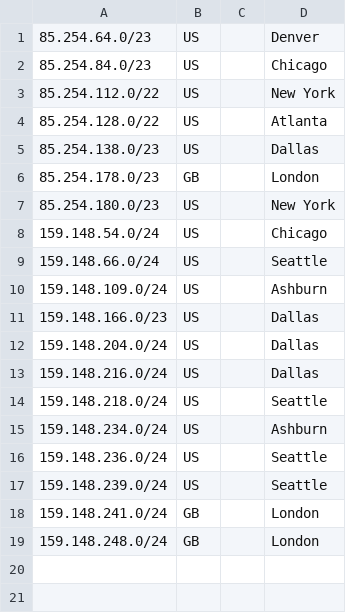
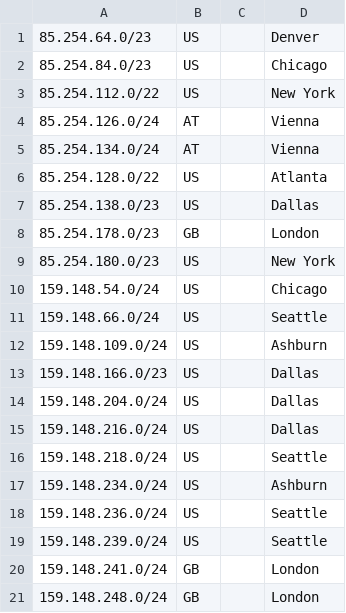
Before and after one commit to krihards/geofeeds, a CSV file: geofeeds.csv, drawn as a sheet.

Commit message:
Update geofeeds.csv

```diff
--- a/geofeeds.csv
+++ b/geofeeds.csv
@@ -3,2 +3,4 @@
 85.254.112.0/22,US,,New York
+85.254.126.0/24,AT,,Vienna
+85.254.134.0/24,AT,,Vienna
 85.254.128.0/22,US,,Atlanta
```
